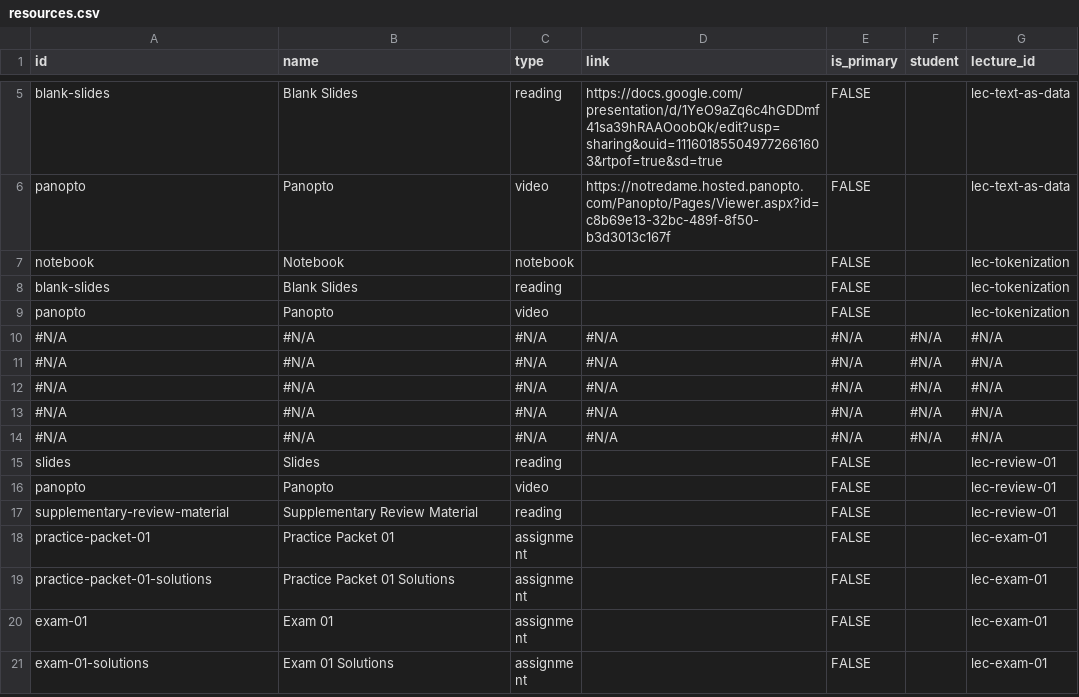
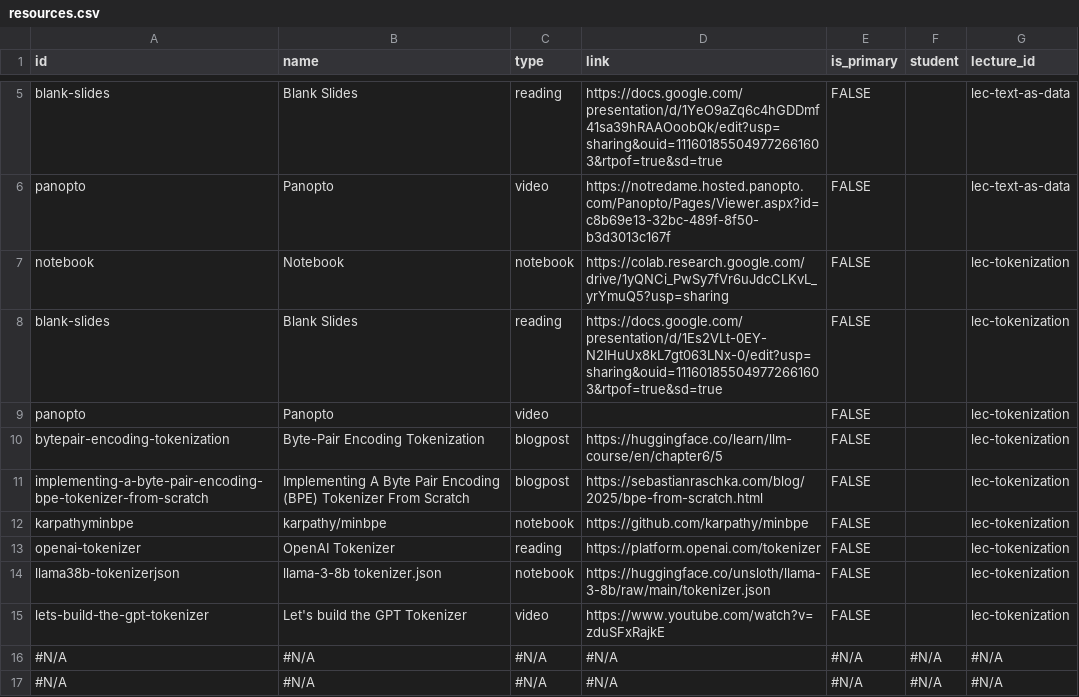
Before and after one commit to wtheisen/nd-cse-10124, a CSV file: docs/static/csv/resources.csv, drawn as a sheet; only a part is shown, gaps mark what is left out; the shorter side is filled out with more unchanged rows.

```diff
--- a/docs/static/csv/resources.csv
+++ b/docs/static/csv/resources.csv
@@ -6,5 +6,11 @@ blank-slides,Blank Slides,reading,https://docs.google.com/presentation/d/1YeO9aZ
 panopto,Panopto,video,https://notredame.hosted.panopto.com/Panopto/Pages/Viewer.aspx?id=c8b69e13-32bc-489f-8f50-b3d3013c167f,FALSE,,lec-text-as-data
-notebook,Notebook,notebook,,FALSE,,lec-tokenization
-blank-slides,Blank Slides,reading,,FALSE,,lec-tokenization
+notebook,Notebook,notebook,https://colab.research.google.com/drive/1yQNCi_PwSy7fVr6uJdcCLKvL_yrYmuQ5?usp=sharing,FALSE,,lec-tokenization
+blank-slides,Blank Slides,reading,https://docs.google.com/presentation/d/1Es2VLt-0EY-N2IHuUx8kL7gt063LNx-0/edit?usp=sharing&ouid=111601855049772661603&rtpof=true&sd=true,FALSE,,lec-tokenization
 panopto,Panopto,video,,FALSE,,lec-tokenization
+bytepair-encoding-tokenization,Byte-Pair Encoding Tokenization,blogpost,https://huggingface.co/learn/llm-course/en/chapter6/5,FALSE,,lec-tokenization
+implementing-a-byte-pair-encoding-bpe-tokenizer-from-scratch,Implementing A Byte Pair Encoding (BPE) Tokenizer From Scratch,blogpost,https://sebastianraschka.com/blog/2025/bpe-from-scratch.html,FALSE,,lec-tokenization
+karpathyminbpe,karpathy/minbpe,notebook,https://github.com/karpathy/minbpe,FALSE,,lec-tokenization
+openai-tokenizer,OpenAI Tokenizer,reading,https://platform.openai.com/tokenizer,FALSE,,lec-tokenization
+llama38b-tokenizerjson,llama-3-8b tokenizer.json,notebook,https://huggingface.co/unsloth/llama-3-8b/raw/main/tokenizer.json,FALSE,,lec-tokenization
+lets-build-the-gpt-tokenizer,Let's build the GPT Tokenizer,video,https://www.youtube.com/watch?v=zduSFxRajkE,FALSE,,lec-tokenization
 #N/A,#N/A,#N/A,#N/A,#N/A,#N/A,#N/A
```
Also changed, not shown: 1 other file.
